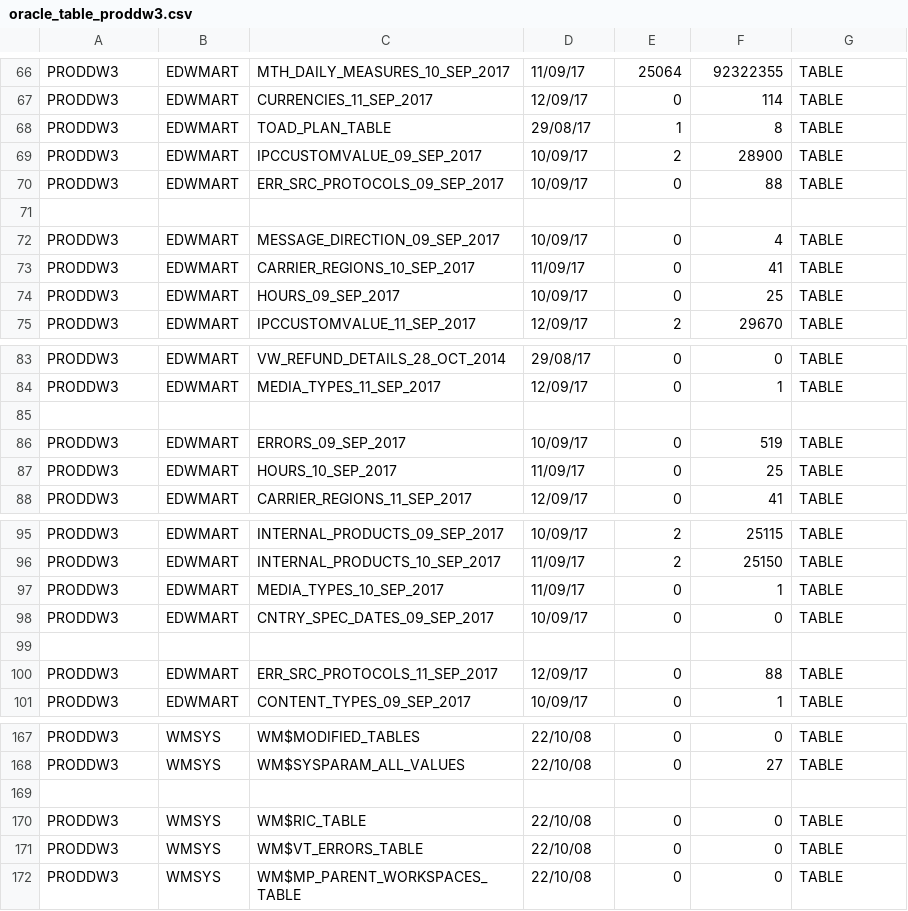
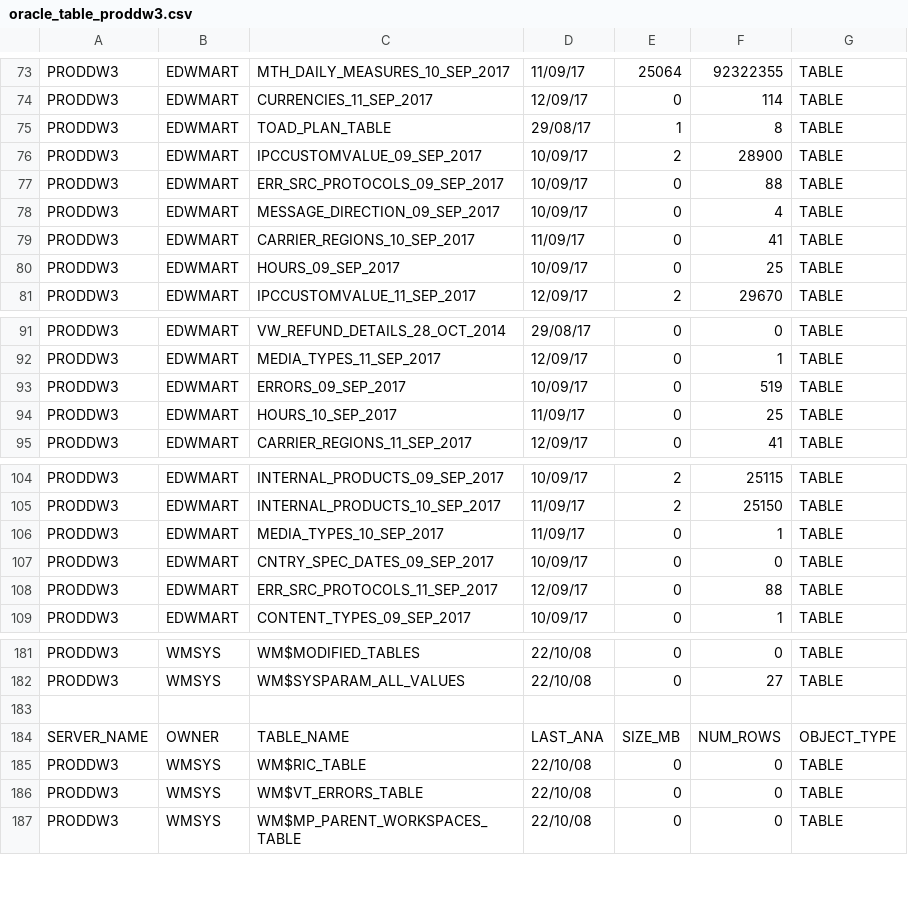
Before and after one commit to majelafortes/mgage-redpill-migration-inventory, a CSV file: oracle_table_proddw3.csv, drawn as a sheet; only a part is shown, gaps mark what is left out; the diff covers the shown part only.

Commit message:
oracle_table_proddw3.log

```diff
--- a/oracle_table_proddw3.csv
+++ b/oracle_table_proddw3.csv
@@ -70,3 +77,2 @@ PRODDW3       ,EDWMART             ,IPCCUSTOMVALUE_09_SEP_2017              ,10/
 PRODDW3       ,EDWMART             ,ERR_SRC_PROTOCOLS_09_SEP_2017           ,10/09/17,         0,        88,TABLE
-
 PRODDW3       ,EDWMART             ,MESSAGE_DIRECTION_09_SEP_2017           ,10/09/17,         0,         4,TABLE
@@ -84,3 +92,2 @@ PRODDW3       ,EDWMART             ,VW_REFUND_DETAILS_28_OCT_2014           ,29/
 PRODDW3       ,EDWMART             ,MEDIA_TYPES_11_SEP_2017                 ,12/09/17,         0,         1,TABLE
-
 PRODDW3       ,EDWMART             ,ERRORS_09_SEP_2017                      ,10/09/17,         0,       519,TABLE
@@ -98,3 +107,2 @@ PRODDW3       ,EDWMART             ,MEDIA_TYPES_10_SEP_2017                 ,11/
 PRODDW3       ,EDWMART             ,CNTRY_SPEC_DATES_09_SEP_2017            ,10/09/17,         0,         0,TABLE
-
 PRODDW3       ,EDWMART             ,ERR_SRC_PROTOCOLS_11_SEP_2017           ,12/09/17,         0,        88,TABLE
@@ -169,2 +183,3 @@ PRODDW3       ,WMSYS               ,WM$SYSPARAM_ALL_VALUES                  ,22/
 
+SERVER_NAME   ,OWNER               ,TABLE_NAME                              ,LAST_ANA,   SIZE_MB,  NUM_ROWS,OBJECT_TYPE
 PRODDW3       ,WMSYS               ,WM$RIC_TABLE                            ,22/10/08,         0,         0,TABLE
```
Also changed, not shown: 26 added rows, 7 removed rows and 1 moved row elsewhere in this file, oracle_db_link_proddw3.csv, oracle_procedure_proddw3.csv, 1 other file.
